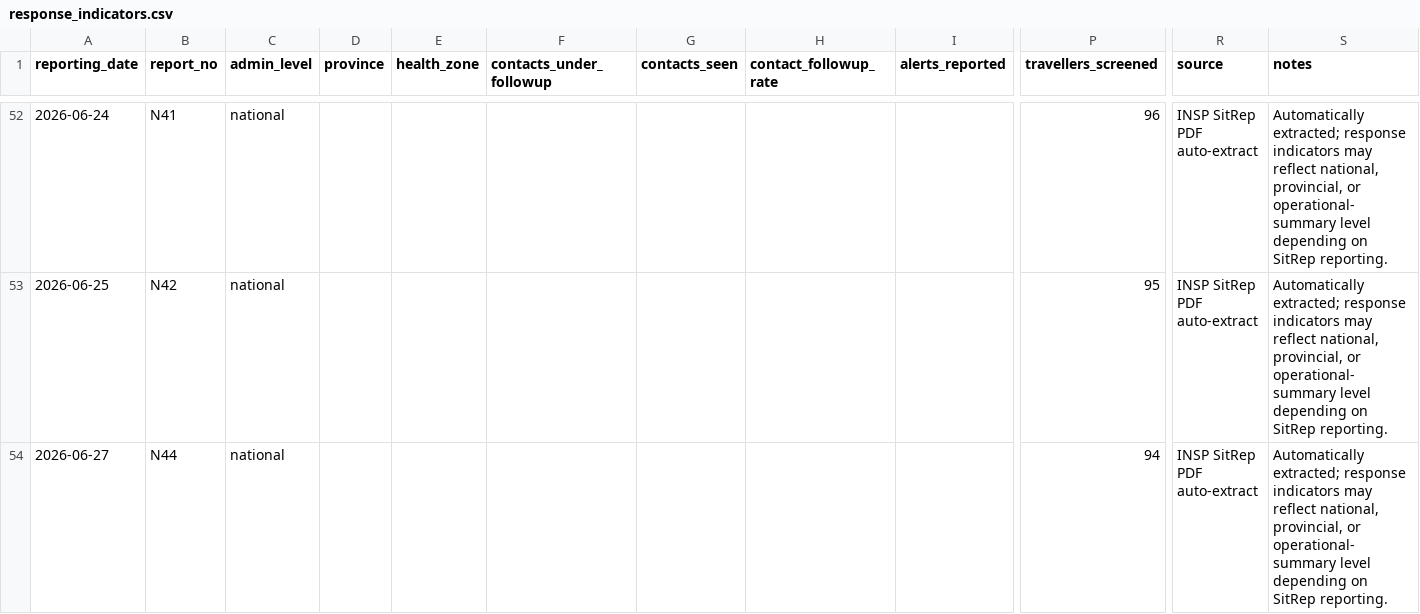
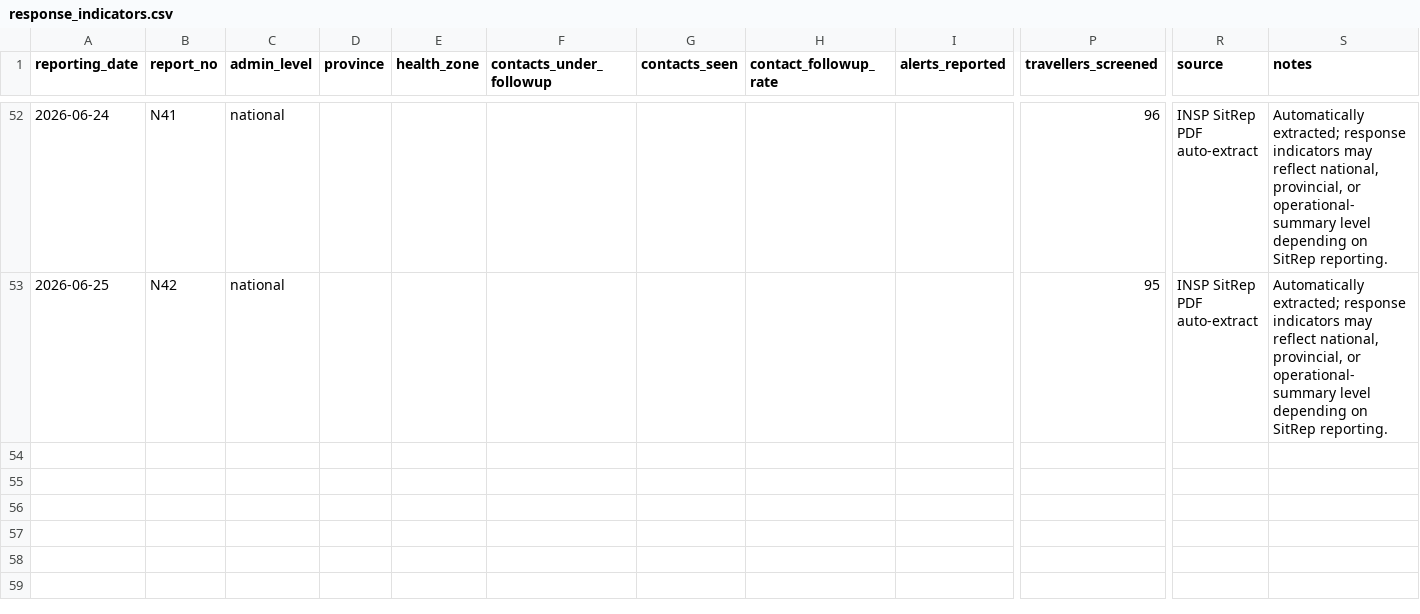
Before and after one commit to mosuzuki/drc_mobility, a CSV file: data/response_indicators.csv, drawn as a sheet; only a part is shown, gaps mark what is left out; rows hold the shown columns only; the diff names each change by its address in the sheet, - before the commit and + after, or states it on an @@ line.

```diff
--- a/data/response_indicators.csv
+++ b/data/response_indicators.csv
-row 54: 2026-06-27 | N44 | national |  |  |  |  |  |  | 94 | INSP SitRep PDF auto-extract | Automatically extracted; response indicators may reflect national, provincial, or operational-summary level depending on SitRep reporting.
```
Also changed, not shown: data/ai_sitrep_summary.csv, data/cases_unventilated.csv, 6 other files.
